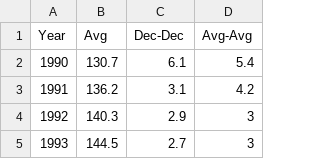
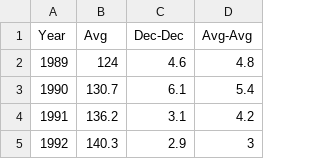
Before and after one commit to sfhansen/mse246_project, a CSV file: data/cpi.csv, drawn as a sheet; only a part is shown; the shorter side is filled out with more unchanged rows.

Commit message:
updated cpi

```diff
--- a/data/cpi.csv
+++ b/data/cpi.csv
@@ -1,2 +1,3 @@
 Year,Avg,Dec-Dec,Avg-Avg
+1989,124,4.6,4.8
 1990,130.7,6.1,5.4
```
